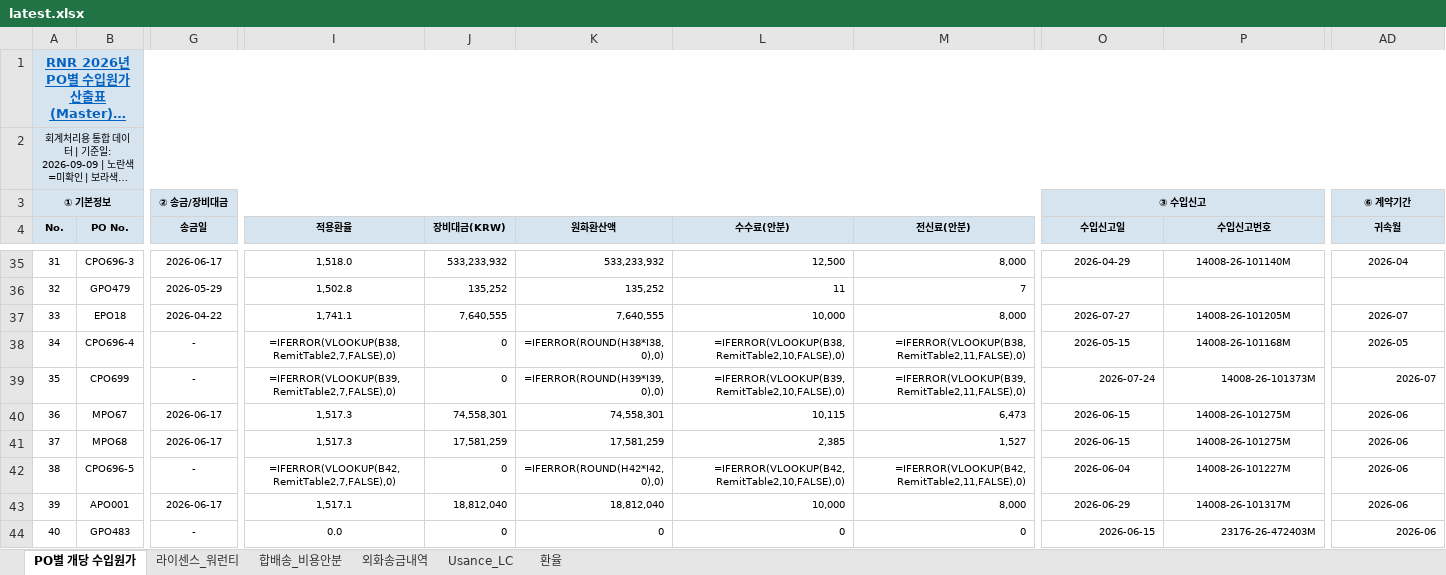
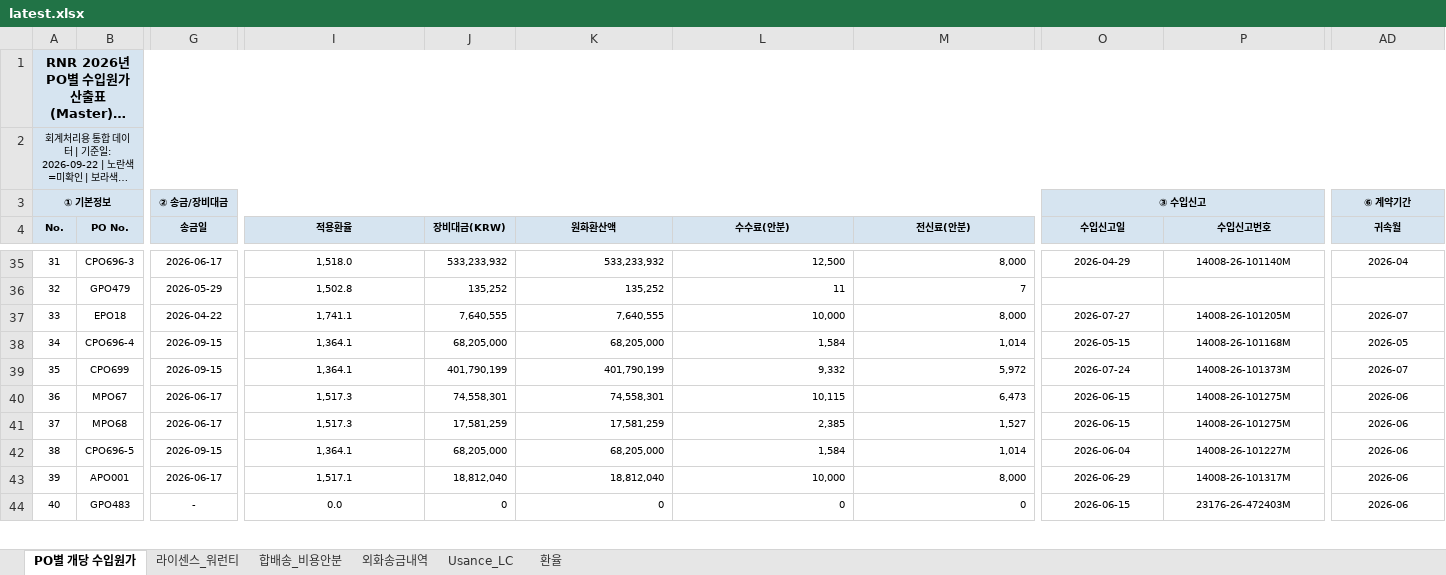
Before and after one commit to rnrfin/rnr-importcost, an Excel workbook: latest.xlsx, sheet PO별 개당 수입원가, drawn as a sheet; only a part is shown, gaps mark what is left out; long unchanged cells end in …; values as stored, in another font and other column widths than the file's, no borders; formulas without a stored value are shown as written; the diff covers the shown part only; the diff names each change by its address in the sheet, - before the commit and + after, or states it on an @@ line.

Commit message:
Update latest.xlsx 2026-09-22 17:38

```diff
--- a/latest.xlsx (sheet PO별 개당 수입원가)
+++ b/latest.xlsx (sheet PO별 개당 수입원가)
@@ A1 underline: on → off, text colour: #0563C1 → black @@
-B1:AD1 fill: none
+B1:AD1 fill: #D6E4F0
@@ column A (No.) renumbered between rows 2 and 100 @@
-G38:G39 (송금일): -
+G38:G39 (송금일): 2026-09-15
-I38 (적용환율): =IFERROR(VLOOKUP(B38,RemitTable2,7,FALSE),0)
+I38 (적용환율): 1,364.1
-J38 (장비대금(KRW)): 0
+J38 (장비대금(KRW)): 68,205,000
-K38 (원화환산액): =IFERROR(ROUND(H38*I38,0),0)
+K38 (원화환산액): 68,205,000
-L38 (수수료(안분)): =IFERROR(VLOOKUP(B38,RemitTable2,10,FALSE),0)
+L38 (수수료(안분)): 1,584
-M38 (전신료(안분)): =IFERROR(VLOOKUP(B38,RemitTable2,11,FALSE),0)
+M38 (전신료(안분)): 1,014
-I39 (적용환율): =IFERROR(VLOOKUP(B39,RemitTable2,7,FALSE),0)
+I39 (적용환율): 1,364.1
-J39 (장비대금(KRW)): 0
+J39 (장비대금(KRW)): 401,790,199
-K39 (원화환산액): =IFERROR(ROUND(H39*I39,0),0)
+K39 (원화환산액): 401,790,199
-L39 (수수료(안분)): =IFERROR(VLOOKUP(B39,RemitTable2,10,FALSE),0)
+L39 (수수료(안분)): 9,332
-M39 (전신료(안분)): =IFERROR(VLOOKUP(B39,RemitTable2,11,FALSE),0)
+M39 (전신료(안분)): 5,972
-O39:P39 alignment: right
+O39:P39 alignment: center
-AD39 alignment: right
+AD39 alignment: center
-G42 (송금일): -
+G42 (송금일): 2026-09-15
-I42 (적용환율): =IFERROR(VLOOKUP(B42,RemitTable2,7,FALSE),0)
+I42 (적용환율): 1,364.1
-J42 (장비대금(KRW)): 0
+J42 (장비대금(KRW)): 68,205,000
-K42 (원화환산액): =IFERROR(ROUND(H42*I42,0),0)
+K42 (원화환산액): 68,205,000
-L42 (수수료(안분)): =IFERROR(VLOOKUP(B42,RemitTable2,10,FALSE),0)
+L42 (수수료(안분)): 1,584
-M42 (전신료(안분)): =IFERROR(VLOOKUP(B42,RemitTable2,11,FALSE),0)
+M42 (전신료(안분)): 1,014
-O44:P44 alignment: right
+O44:P44 alignment: center
-AD44 alignment: right
+AD44 alignment: center
```
Also changed, not shown: 9 added rows, 291 edited cells and cell formats elsewhere in this sheet, sheet 외화송금내역, sheet 라이센스_워런티, sheet 합배송_비용안분, sheet 환율, sheet Usance_LC.
